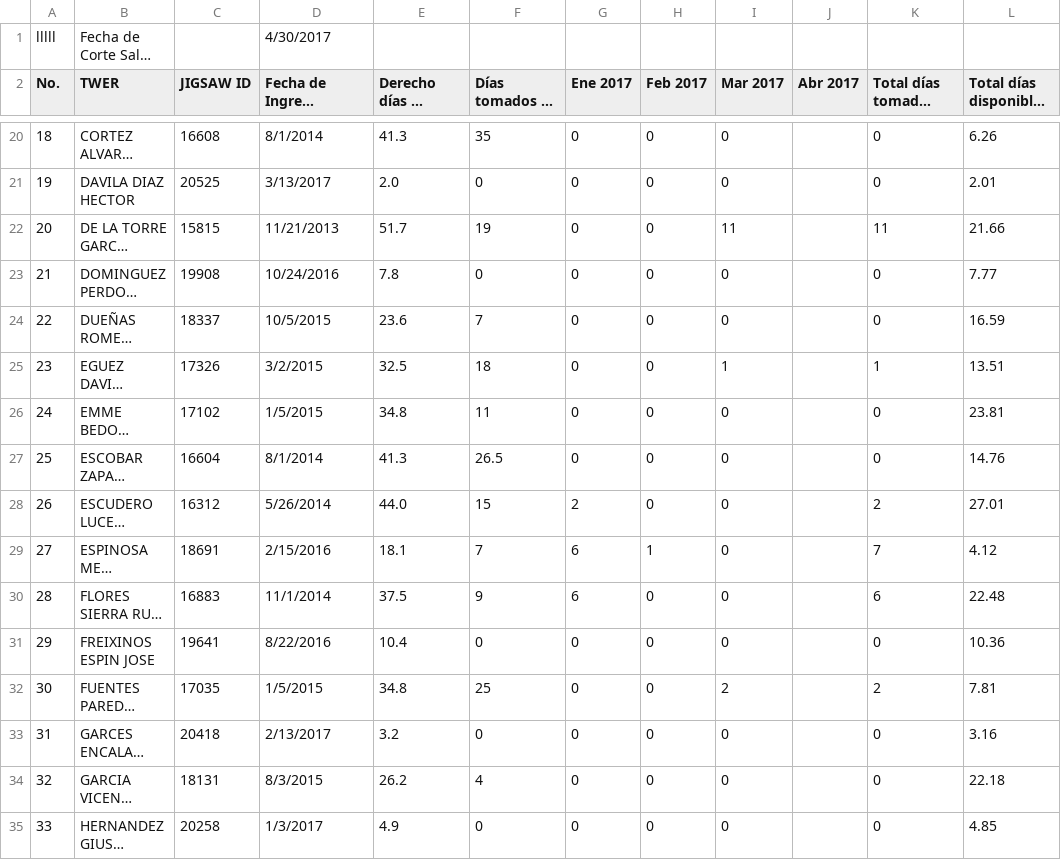
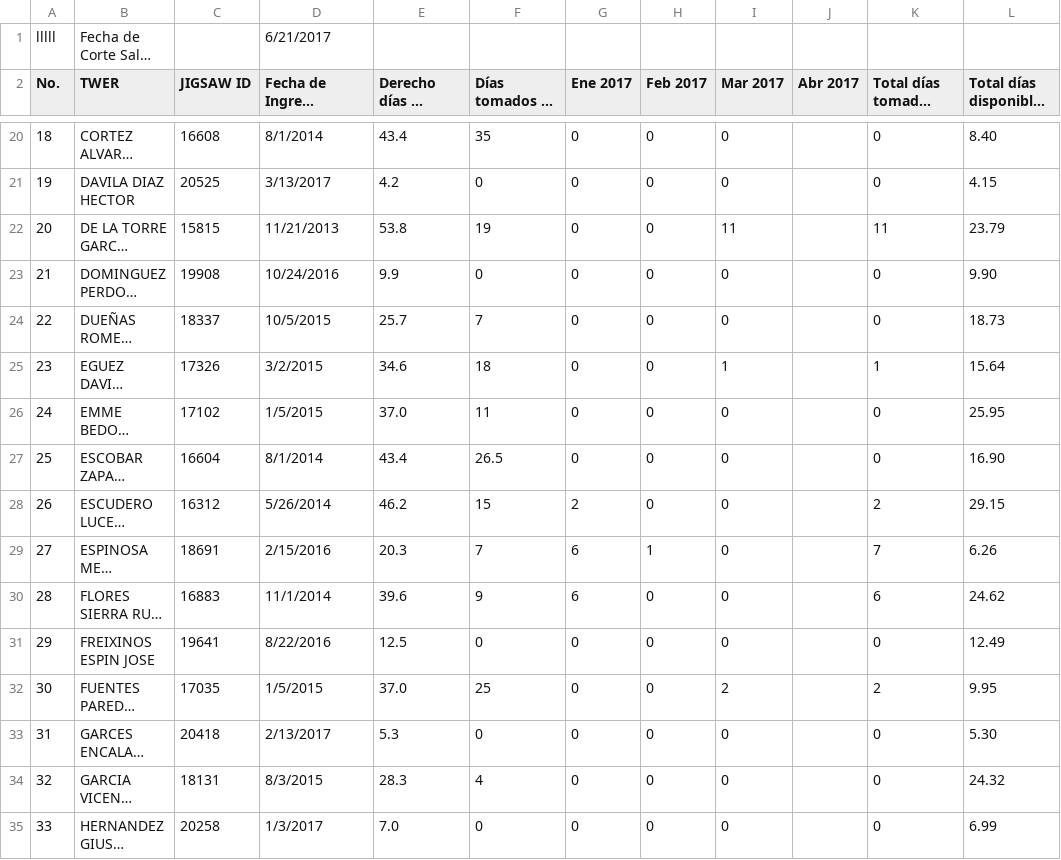
Before and after one commit to hdaviladiaz/leave-backend, a CSV file: app/resources/days_leave.csv, drawn as a sheet; only a part is shown, gaps mark what is left out; long unchanged cells end in …; the diff covers the shown part only; the diff names each change by its address in the sheet, - before the commit and + after, or states it on an @@ line.

```diff
--- a/app/resources/days_leave.csv
+++ b/app/resources/days_leave.csv
-D1 (Fecha de Ingreso (MM/DD/AÑO)): 4/30/2017
+D1 (Fecha de Ingreso (MM/DD/AÑO)): 6/21/2017
-E20 (Derecho días de Vacación): 41.3
+E20 (Derecho días de Vacación): 43.4
-L20: 6.26
+L20: 8.40
-E21 (Derecho días de Vacación): 2.0
+E21 (Derecho días de Vacación): 4.2
-L21: 2.01
+L21: 4.15
-E22 (Derecho días de Vacación): 51.7
+E22 (Derecho días de Vacación): 53.8
-L22: 21.66
+L22: 23.79
-E23 (Derecho días de Vacación): 7.8
+E23 (Derecho días de Vacación): 9.9
-L23: 7.77
+L23: 9.90
-E24 (Derecho días de Vacación): 23.6
+E24 (Derecho días de Vacación): 25.7
-L24: 16.59
+L24: 18.73
-E25 (Derecho días de Vacación): 32.5
+E25 (Derecho días de Vacación): 34.6
-L25: 13.51
+L25: 15.64
-E26 (Derecho días de Vacación): 34.8
+E26 (Derecho días de Vacación): 37.0
-L26: 23.81
+L26: 25.95
-E27 (Derecho días de Vacación): 41.3
+E27 (Derecho días de Vacación): 43.4
-L27: 14.76
+L27: 16.90
-E28 (Derecho días de Vacación): 44.0
+E28 (Derecho días de Vacación): 46.2
-L28: 27.01
+L28: 29.15
-E29 (Derecho días de Vacación): 18.1
+E29 (Derecho días de Vacación): 20.3
-L29: 4.12
+L29: 6.26
-E30 (Derecho días de Vacación): 37.5
+E30 (Derecho días de Vacación): 39.6
-L30: 22.48
+L30: 24.62
-E31 (Derecho días de Vacación): 10.4
+E31 (Derecho días de Vacación): 12.5
-L31: 10.36
+L31: 12.49
-E32 (Derecho días de Vacación): 34.8
+E32 (Derecho días de Vacación): 37.0
-L32: 7.81
+L32: 9.95
-E33 (Derecho días de Vacación): 3.2
+E33 (Derecho días de Vacación): 5.3
-L33: 3.16
+L33: 5.30
-E34 (Derecho días de Vacación): 26.2
+E34 (Derecho días de Vacación): 28.3
-L34: 22.18
+L34: 24.32
-E35 (Derecho días de Vacación): 4.9
+E35 (Derecho días de Vacación): 7.0
-L35: 4.85
+L35: 6.99
```
Also changed, not shown: 142 edited cells elsewhere in this file, spec/unit/resources/days_leave.csv, 3 other files.
